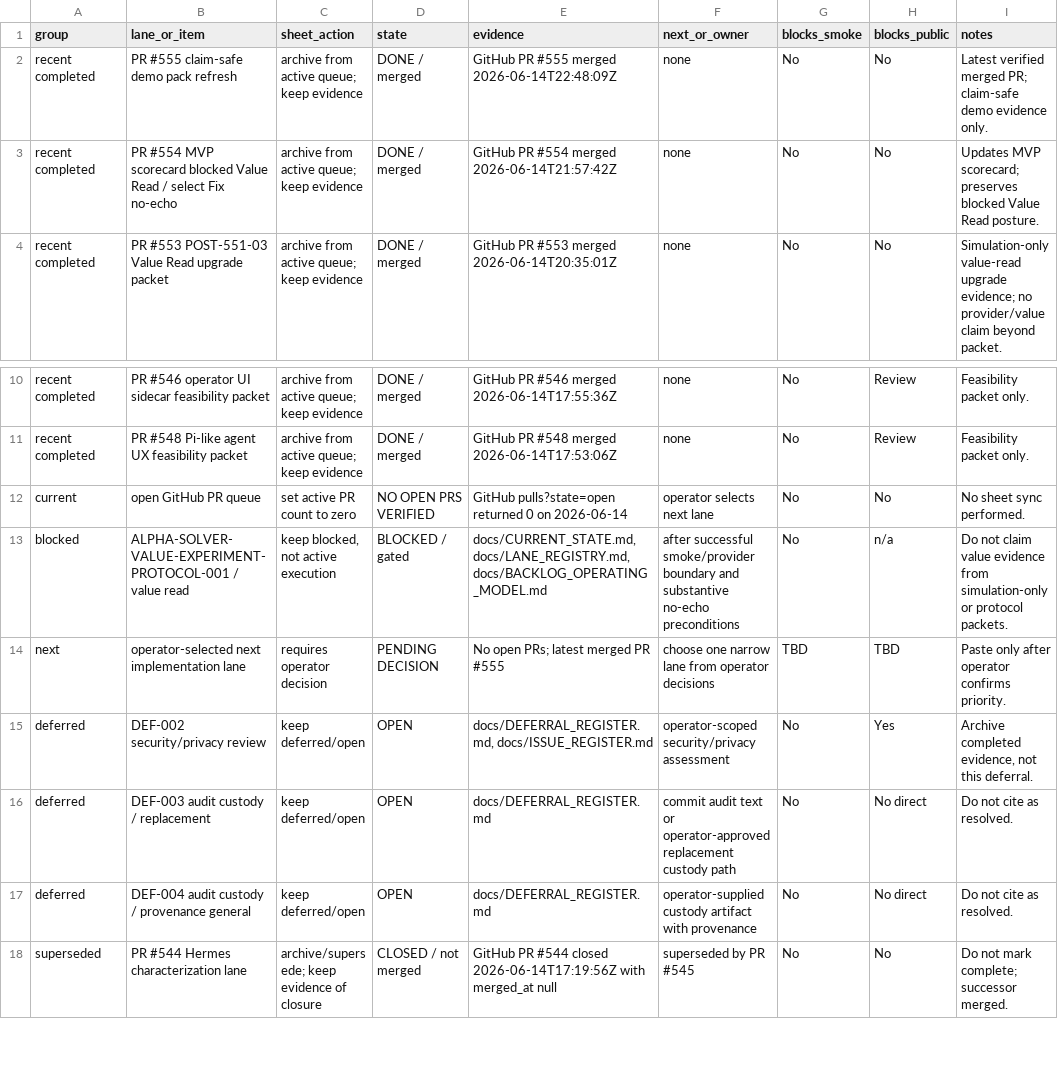
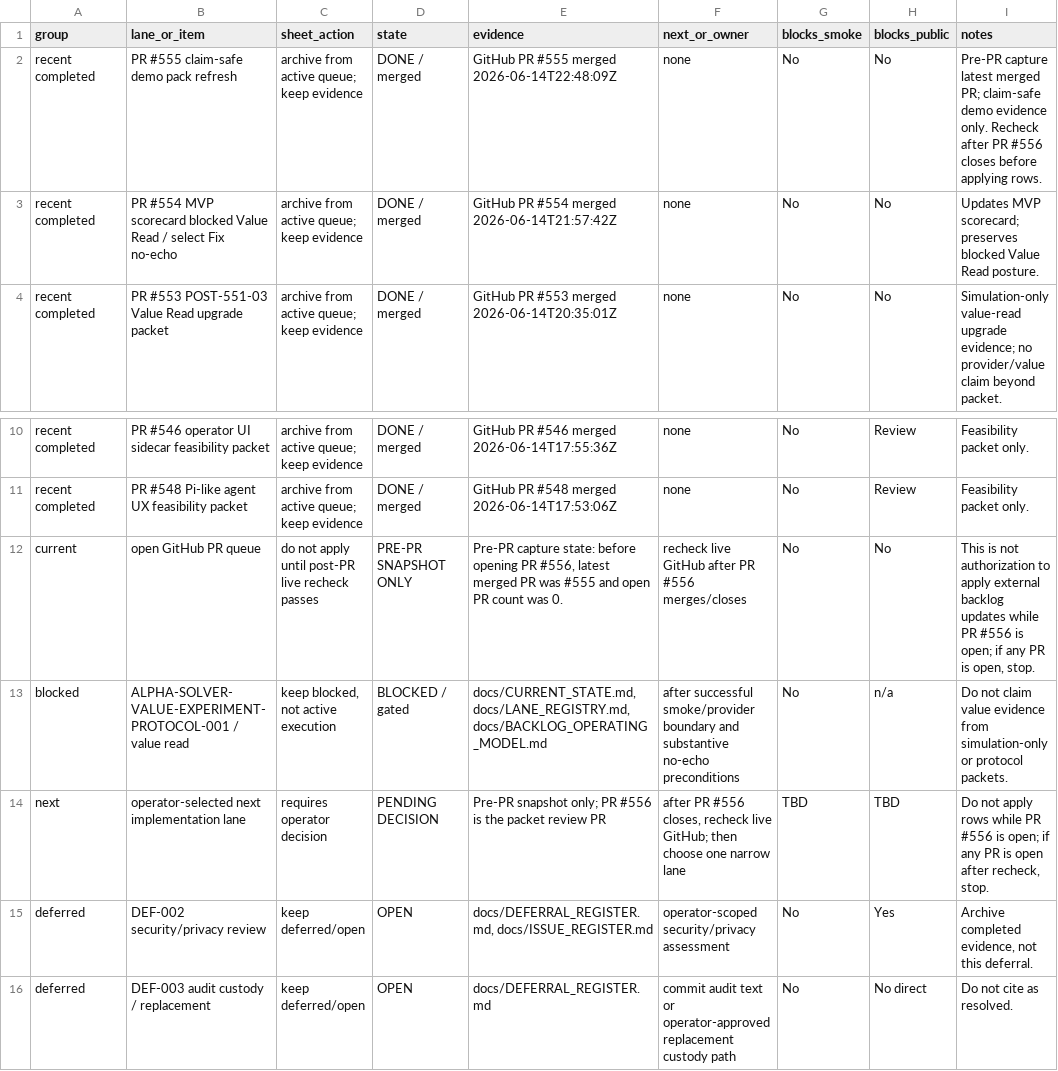
Before and after one commit to adonisdv23/Alpha-Solver, a CSV file: docs/evals/runs/backlog-sync-2026-06-14-pr-state-555/paste-ready-sheet-updates.csv, drawn as a sheet; only a part is shown, gaps mark what is left out; the shorter side is filled out with more unchanged rows.

Commit message:
docs(backlog): guard sync packet PR-state caveat

```diff
--- a/docs/evals/runs/backlog-sync-2026-06-14-pr-state-555/paste-ready-sheet-updates.csv
+++ b/docs/evals/runs/backlog-sync-2026-06-14-pr-state-555/paste-ready-sheet-updates.csv
@@ -1,3 +1,3 @@
 group,lane_or_item,sheet_action,state,evidence,next_or_owner,blocks_smoke,blocks_public,notes
-recent completed,PR #555 claim-safe demo pack refresh,archive from active queue; keep evidence,DONE / merged,GitHub PR #555 merged 2026-06-14T22:48:09Z,none,No,No,Latest verified merged PR; claim-safe demo evidence only.
+recent completed,PR #555 claim-safe demo pack refresh,archive from active queue; keep evidence,DONE / merged,GitHub PR #555 merged 2026-06-14T22:48:09Z,none,No,No,Pre-PR capture latest merged PR; claim-safe demo evidence only. Recheck after PR #556 closes before applying rows.
 recent completed,PR #554 MVP scorecard blocked Value Read / select Fix no-echo,archive from active queue; keep evidence,DONE / merged,GitHub PR #554 merged 2026-06-14T21:57:42Z,none,No,No,Updates MVP scorecard; preserves blocked Value Read posture.
@@ -11,5 +11,5 @@ recent completed,PR #546 operator UI sidecar feasibility packet,archive from act
 recent completed,PR #548 Pi-like agent UX feasibility packet,archive from active queue; keep evidence,DONE / merged,GitHub PR #548 merged 2026-06-14T17:53:06Z,none,No,Review,Feasibility packet only.
-current,open GitHub PR queue,set active PR count to zero,NO OPEN PRS VERIFIED,GitHub pulls?state=open returned 0 on 2026-06-14,operator selects next lane,No,No,No sheet sync performed.
+current,open GitHub PR queue,do not apply until post-PR live recheck passes,PRE-PR SNAPSHOT ONLY,"Pre-PR capture state: before opening PR #556, latest merged PR was #555 and open PR count was 0.",recheck live GitHub after PR #556 merges/closes,No,No,"This is not authorization to apply external backlog updates while PR #556 is open; if any PR is open, stop."
 blocked,ALPHA-SOLVER-VALUE-EXPERIMENT-PROTOCOL-001 / value read,"keep blocked, not active execution",BLOCKED / gated,"docs/CURRENT_STATE.md, docs/LANE_REGISTRY.md, docs/BACKLOG_OPERATING_MODEL.md",after successful smoke/provider boundary and substantive no-echo preconditions,No,n/a,Do not claim value evidence from simulation-only or protocol packets.
-next,operator-selected next implementation lane,requires operator decision,PENDING DECISION,No open PRs; latest merged PR #555,choose one narrow lane from operator decisions,TBD,TBD,Paste only after operator confirms priority.
+next,operator-selected next implementation lane,requires operator decision,PENDING DECISION,Pre-PR snapshot only; PR #556 is the packet review PR,"after PR #556 closes, recheck live GitHub; then choose one narrow lane",TBD,TBD,"Do not apply rows while PR #556 is open; if any PR is open after recheck, stop."
 deferred,DEF-002 security/privacy review,keep deferred/open,OPEN,"docs/DEFERRAL_REGISTER.md, docs/ISSUE_REGISTER.md",operator-scoped security/privacy assessment,No,Yes,"Archive completed evidence, not this deferral."
```
Also changed, not shown: 5 other files.
